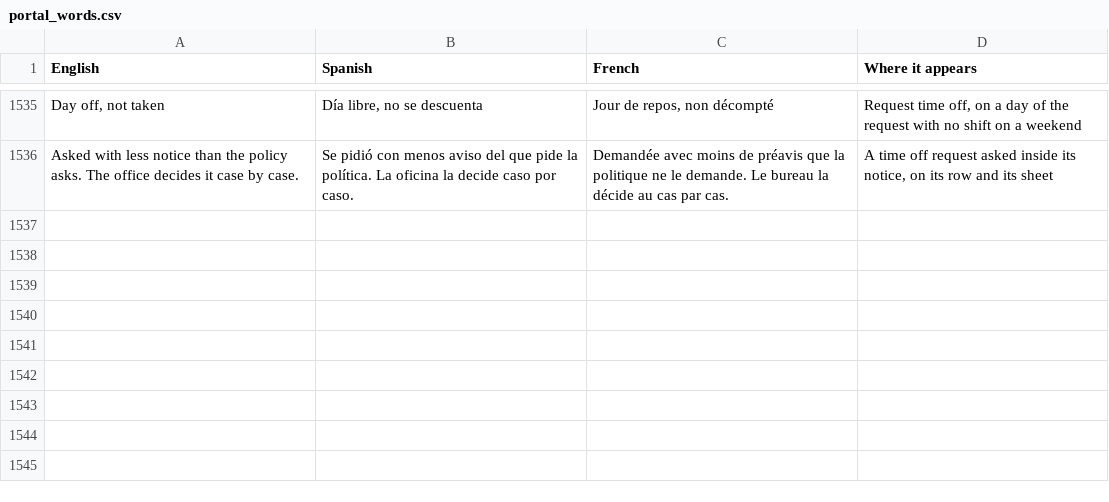
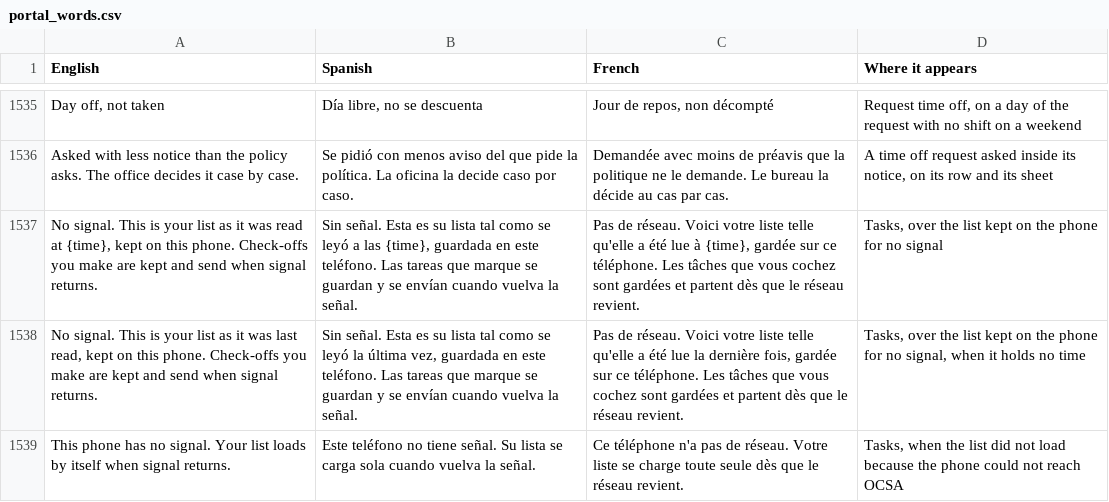
Before and after one commit to isouadda/ocsa-staff-portal, a CSV file: translation/portal_words.csv, drawn as a sheet; only a part is shown, gaps mark what is left out; the diff names each change by its address in the sheet, - before the commit and + after, or states it on an @@ line.

```diff
--- a/translation/portal_words.csv
+++ b/translation/portal_words.csv
+row 1537: No signal. This is your list as it was read at {time}, kept on this phone. Check-offs you make are kept and send when signal returns. | Sin señal. Esta es su lista tal como se leyó a las {time}, guardada en este teléfono. Las tareas que marque se guardan y se envían cuando vuelva la señal. | Pas de réseau. Voici votre liste telle qu'elle a été lue à {time}, gardée sur ce téléphone. Les tâches que vous cochez sont gardées et partent dès que le réseau revient. | Tasks, over the list kept on the phone for no signal
+row 1538: No signal. This is your list as it was last read, kept on this phone. Check-offs you make are kept and send when signal returns. | Sin señal. Esta es su lista tal como se leyó la última vez, guardada en este teléfono. Las tareas que marque se guardan y se envían cuando vuelva la señal. | Pas de réseau. Voici votre liste telle qu'elle a été lue la dernière fois, gardée sur ce téléphone. Les tâches que vous cochez sont gardées et partent dès que le réseau revient. | Tasks, over the list kept on the phone for no signal, when it holds no time
+row 1539: This phone has no signal. Your list loads by itself when signal returns. | Este teléfono no tiene señal. Su lista se carga sola cuando vuelva la señal. | Ce téléphone n'a pas de réseau. Votre liste se charge toute seule dès que le réseau revient. | Tasks, when the list did not load because the phone could not reach OCSA
```
Also changed, not shown: 4 other files.
